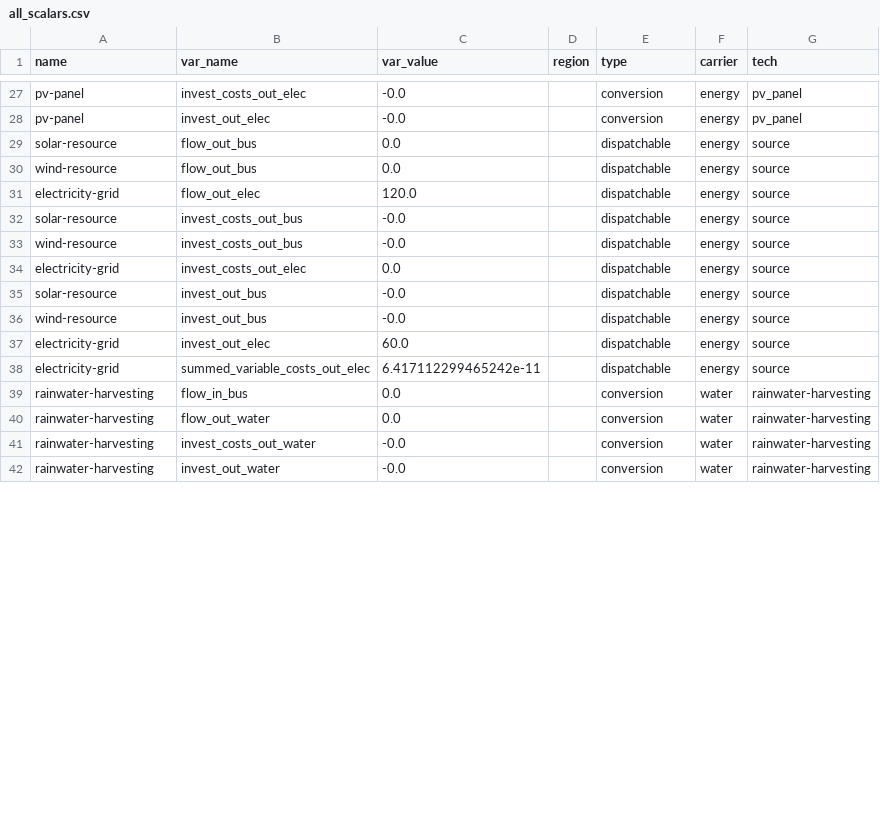
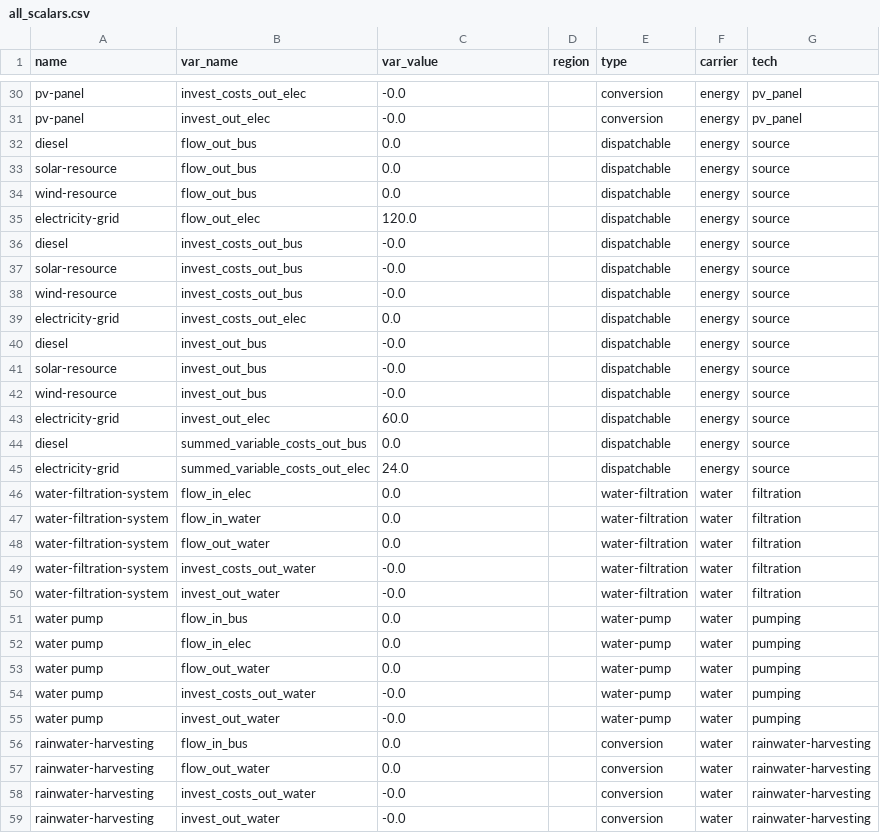
Before and after one commit to rl-institut/oemof-tabular-plugins, a CSV file: examples/results/aiwa/output/all_scalars.csv, drawn as a sheet; only a part is shown, gaps mark what is left out; the diff covers the shown part only.

```diff
--- a/examples/results/aiwa/output/all_scalars.csv
+++ b/examples/results/aiwa/output/all_scalars.csv
@@ -28,2 +31,3 @@ pv-panel,invest_costs_out_elec,-0.0,,conversion,energy,pv_panel
 pv-panel,invest_out_elec,-0.0,,conversion,energy,pv_panel
+diesel,flow_out_bus,0.0,,dispatchable,energy,source
 solar-resource,flow_out_bus,0.0,,dispatchable,energy,source
@@ -31,2 +35,3 @@ wind-resource,flow_out_bus,0.0,,dispatchable,energy,source
 electricity-grid,flow_out_elec,120.0,,dispatchable,energy,source
+diesel,invest_costs_out_bus,-0.0,,dispatchable,energy,source
 solar-resource,invest_costs_out_bus,-0.0,,dispatchable,energy,source
@@ -34,2 +39,3 @@ wind-resource,invest_costs_out_bus,-0.0,,dispatchable,energy,source
 electricity-grid,invest_costs_out_elec,0.0,,dispatchable,energy,source
+diesel,invest_out_bus,-0.0,,dispatchable,energy,source
 solar-resource,invest_out_bus,-0.0,,dispatchable,energy,source
@@ -37,3 +43,14 @@ wind-resource,invest_out_bus,-0.0,,dispatchable,energy,source
 electricity-grid,invest_out_elec,60.0,,dispatchable,energy,source
-electricity-grid,summed_variable_costs_out_elec,6.417112299465242e-11,,dispatchable,energy,source
+diesel,summed_variable_costs_out_bus,0.0,,dispatchable,energy,source
+electricity-grid,summed_variable_costs_out_elec,24.0,,dispatchable,energy,source
+water-filtration-system,flow_in_elec,0.0,,water-filtration,water,filtration
+water-filtration-system,flow_in_water,0.0,,water-filtration,water,filtration
+water-filtration-system,flow_out_water,0.0,,water-filtration,water,filtration
+water-filtration-system,invest_costs_out_water,-0.0,,water-filtration,water,filtration
+water-filtration-system,invest_out_water,-0.0,,water-filtration,water,filtration
+water pump,flow_in_bus,0.0,,water-pump,water,pumping
+water pump,flow_in_elec,0.0,,water-pump,water,pumping
+water pump,flow_out_water,0.0,,water-pump,water,pumping
+water pump,invest_costs_out_water,-0.0,,water-pump,water,pumping
+water pump,invest_out_water,-0.0,,water-pump,water,pumping
 rainwater-harvesting,flow_in_bus,0.0,,conversion,water,rainwater-harvesting
```
Also changed, not shown: 9 added rows, 2 removed rows and 5 edited cells elsewhere in this file, examples/results/aiwa/output/all_results_by_flow.csv, examples/results/arusi/output/all_results_by_flow.csv, 27 other files.
